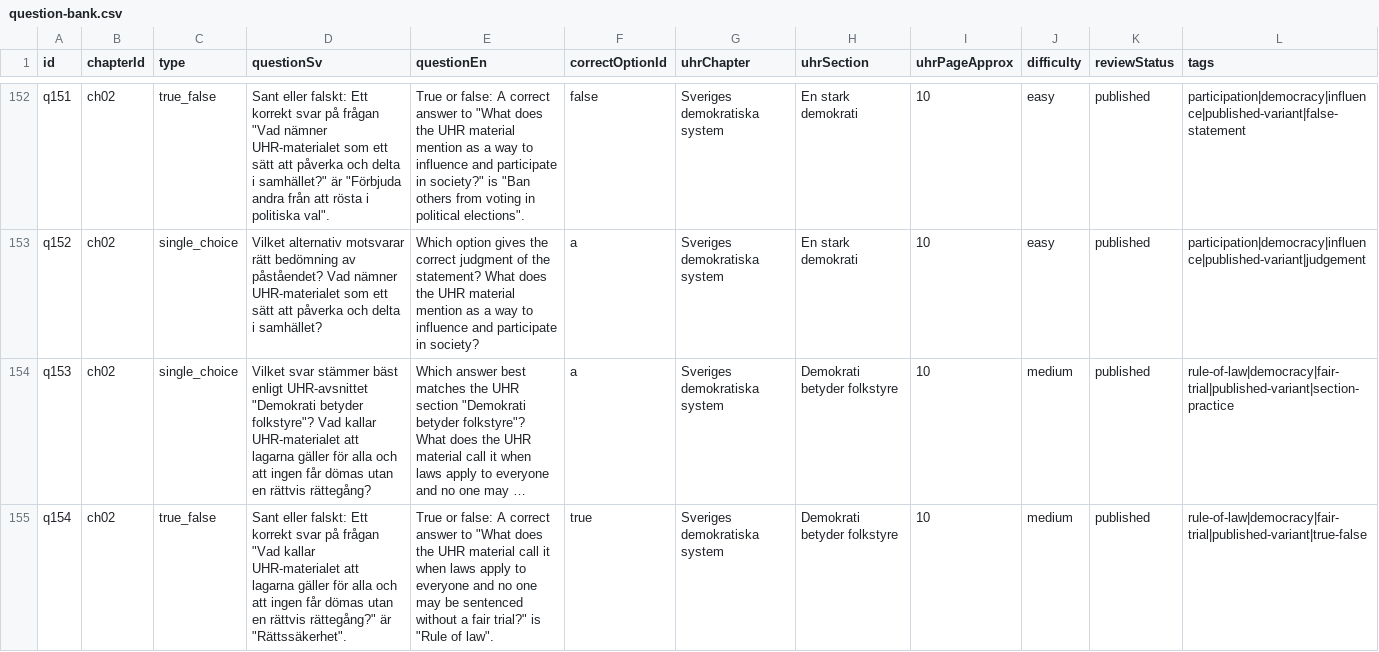
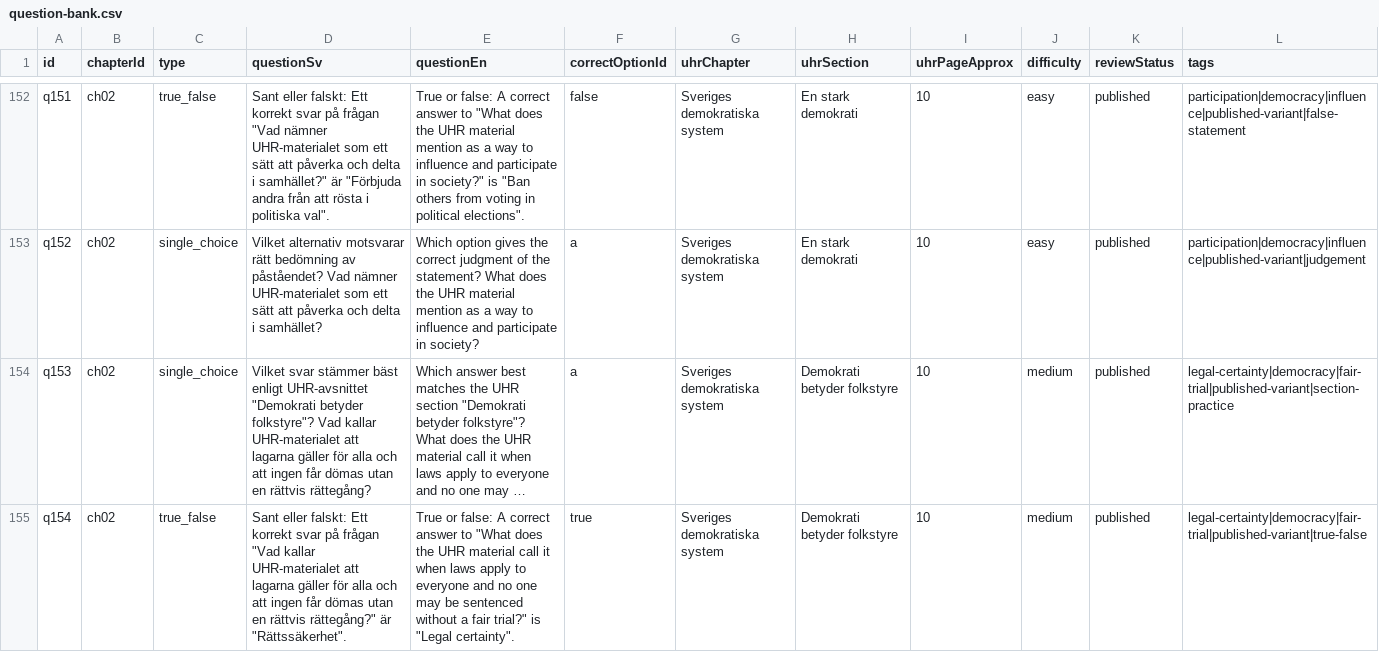
Before and after one commit to SzeChunYiu/Swedish_Civic_Test, a CSV file: content/question-bank.csv, drawn as a sheet; only a part is shown, gaps mark what is left out; long unchanged cells end in …; the diff covers the shown part only; the diff names each change by its address in the sheet, - before the commit and + after, or states it on an @@ line.

Commit message:
content: polish q014 legal certainty

```diff
--- a/content/question-bank.csv
+++ b/content/question-bank.csv
-L154 (tags): rule-of-law|democracy|fair-trial|published-variant|section-practice
+L154 (tags): legal-certainty|democracy|fair-trial|published-variant|section-practice
-E155 (questionEn): …trial?" is "Rule of law".
+E155 (questionEn): …trial?" is "Legal certainty".
-L155 (tags): rule-of-law|democracy|fair-trial|published-variant|true-false
+L155 (tags): legal-certainty|democracy|fair-trial|published-variant|true-false
```
Also changed, not shown: 3 edited cells elsewhere in this file, 1 other file.
